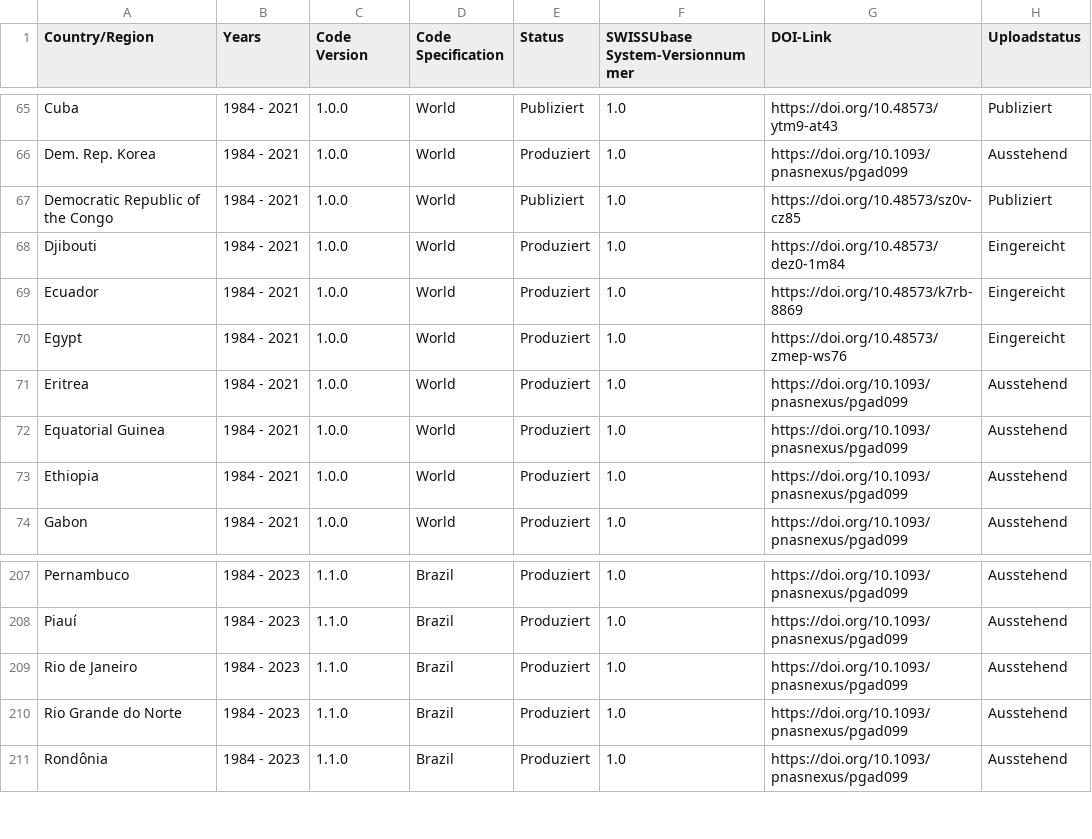
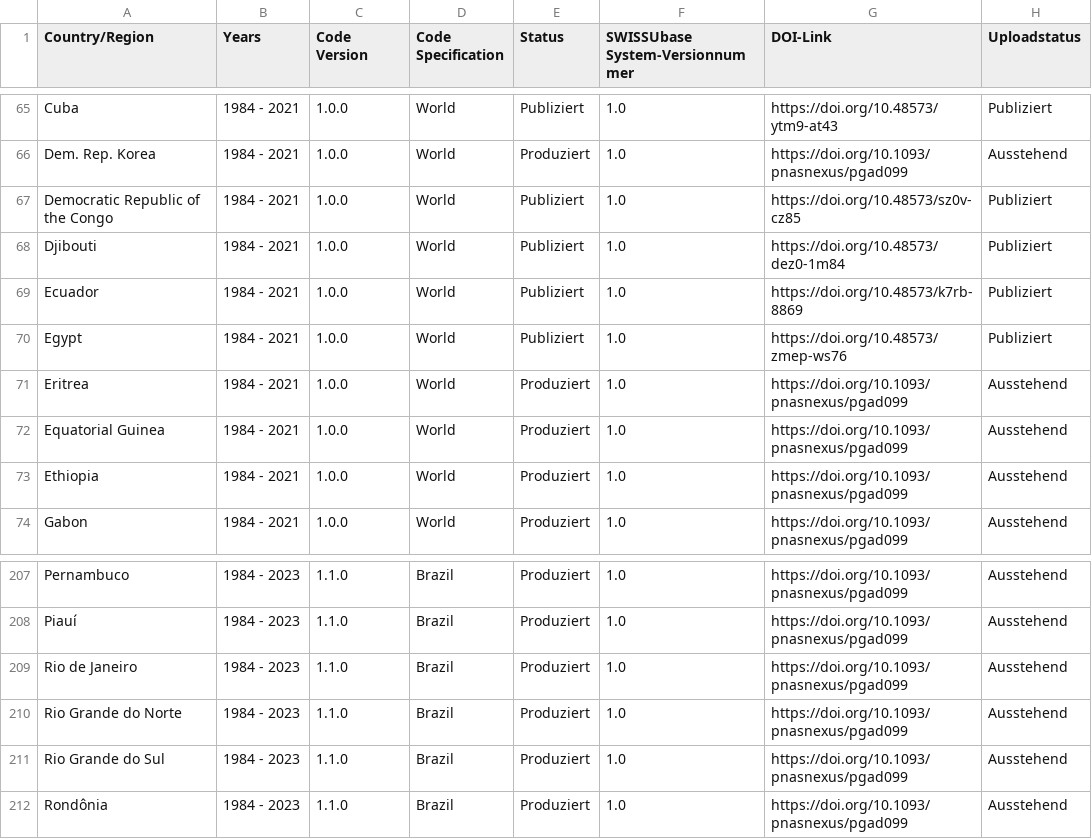
Before and after one commit to plehnert/surfacegroups, a CSV file: DOI_List_SWISSUbase.csv, drawn as a sheet; only a part is shown, gaps mark what is left out.

Commit message:
Update DOI_List_SWISSUbase.csv

```diff
--- a/DOI_List_SWISSUbase.csv
+++ b/DOI_List_SWISSUbase.csv
@@ -67,5 +67,5 @@ Dem. Rep. Korea,1984 - 2021,1.0.0,World,Produziert,1.0,https://doi.org/10.1093/p
 Democratic Republic of the Congo,1984 - 2021,1.0.0,World,Publiziert,1.0,https://doi.org/10.48573/sz0v-cz85,Publiziert
-Djibouti,1984 - 2021,1.0.0,World,Produziert,1.0,https://doi.org/10.48573/dez0-1m84,Eingereicht
-Ecuador,1984 - 2021,1.0.0,World,Produziert,1.0,https://doi.org/10.48573/k7rb-8869,Eingereicht
-Egypt,1984 - 2021,1.0.0,World,Produziert,1.0,https://doi.org/10.48573/zmep-ws76,Eingereicht
+Djibouti,1984 - 2021,1.0.0,World,Publiziert,1.0,https://doi.org/10.48573/dez0-1m84,Publiziert
+Ecuador,1984 - 2021,1.0.0,World,Publiziert,1.0,https://doi.org/10.48573/k7rb-8869,Publiziert
+Egypt,1984 - 2021,1.0.0,World,Publiziert,1.0,https://doi.org/10.48573/zmep-ws76,Publiziert
 Eritrea,1984 - 2021,1.0.0,World,Produziert,1.0,https://doi.org/10.1093/pnasnexus/pgad099,Ausstehend
@@ -210,2 +210,3 @@ Rio de Janeiro,1984 - 2023,1.1.0,Brazil,Produziert,1.0,https://doi.org/10.1093/p
 Rio Grande do Norte,1984 - 2023,1.1.0,Brazil,Produziert,1.0,https://doi.org/10.1093/pnasnexus/pgad099,Ausstehend
+Rio Grande do Sul,1984 - 2023,1.1.0,Brazil,Produziert,1.0,https://doi.org/10.1093/pnasnexus/pgad099,Ausstehend
 Rondônia,1984 - 2023,1.1.0,Brazil,Produziert,1.0,https://doi.org/10.1093/pnasnexus/pgad099,Ausstehend
```
